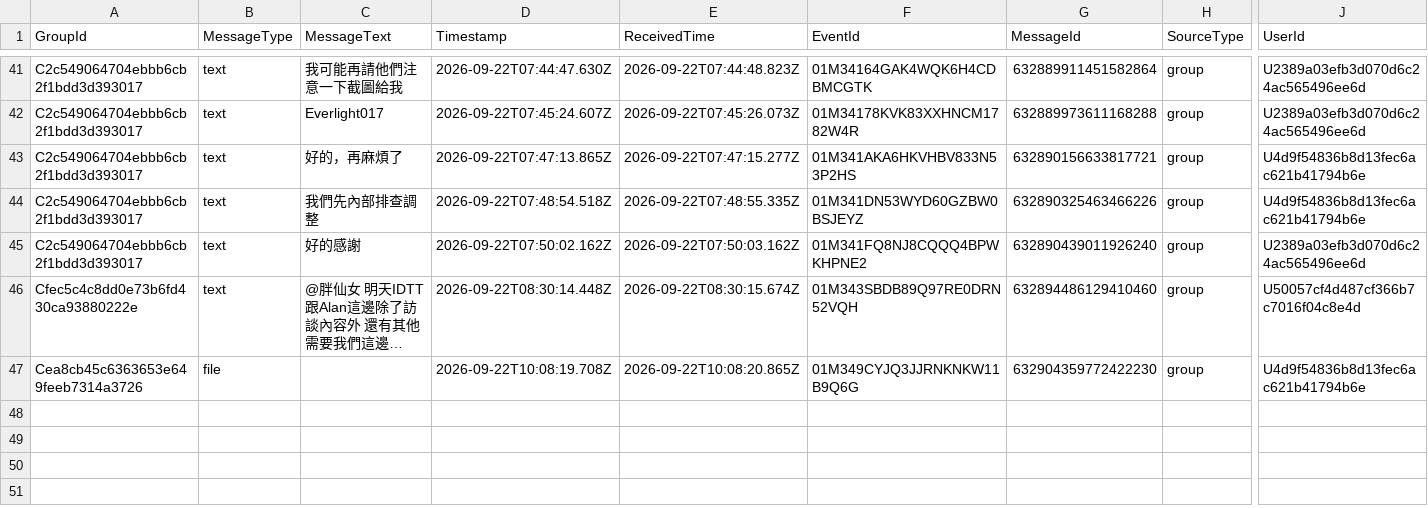
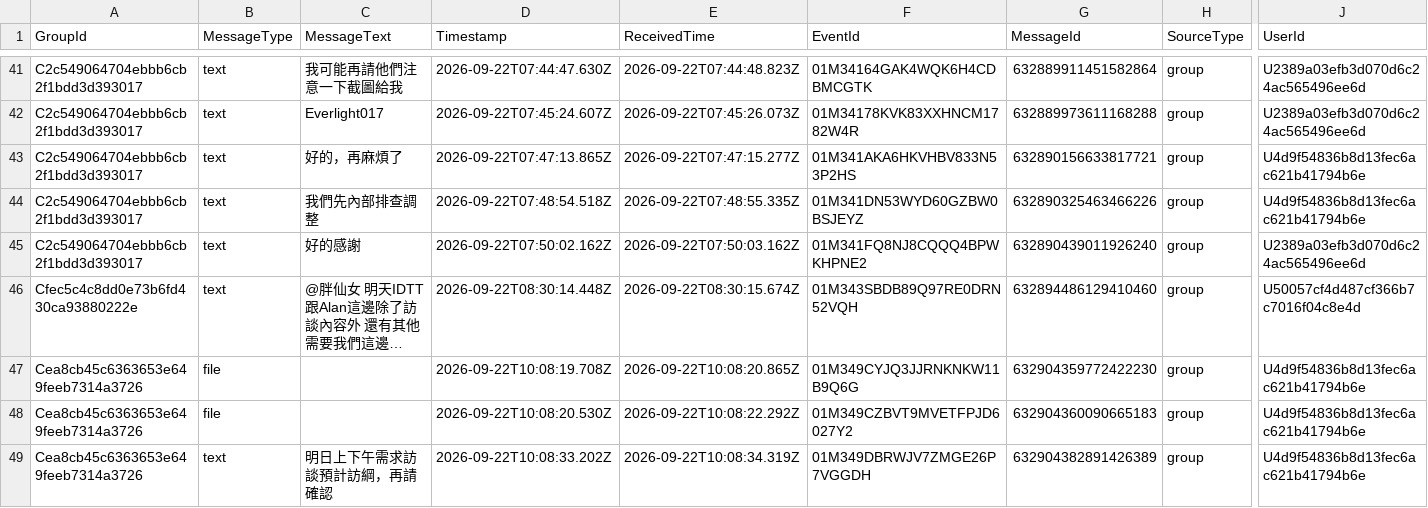
Before and after one commit to snwang14/FET-LineBot, a CSV file: reports/line_message_log.csv, drawn as a sheet; only a part is shown, gaps mark what is left out; long unchanged cells end in …; rows hold the shown columns only; the diff names each change by its address in the sheet, - before the commit and + after, or states it on an @@ line.

```diff
--- a/reports/line_message_log.csv
+++ b/reports/line_message_log.csv
+row 48: Cea8cb45c6363653e649feeb7314a3726 | file |  | 2026-09-22T10:08:20.530Z | 2026-09-22T10:08:22.292Z | 01M349CZBVT9MVETFPJD6027Y2 | 632904360090665183 | group | U4d9f54836b8d13fec6ac621b41794b6e
+row 49: Cea8cb45c6363653e649feeb7314a3726 | text | 明日上下午需求訪談預計訪綱，再請確認 | 2026-09-22T10:08:33.202Z | 2026-09-22T10:08:34.319Z | 01M349DBRWJV7ZMGE26P7VGGDH | 632904382891426389 | group | U4d9f54836b8d13fec6ac621b41794b6e
```
